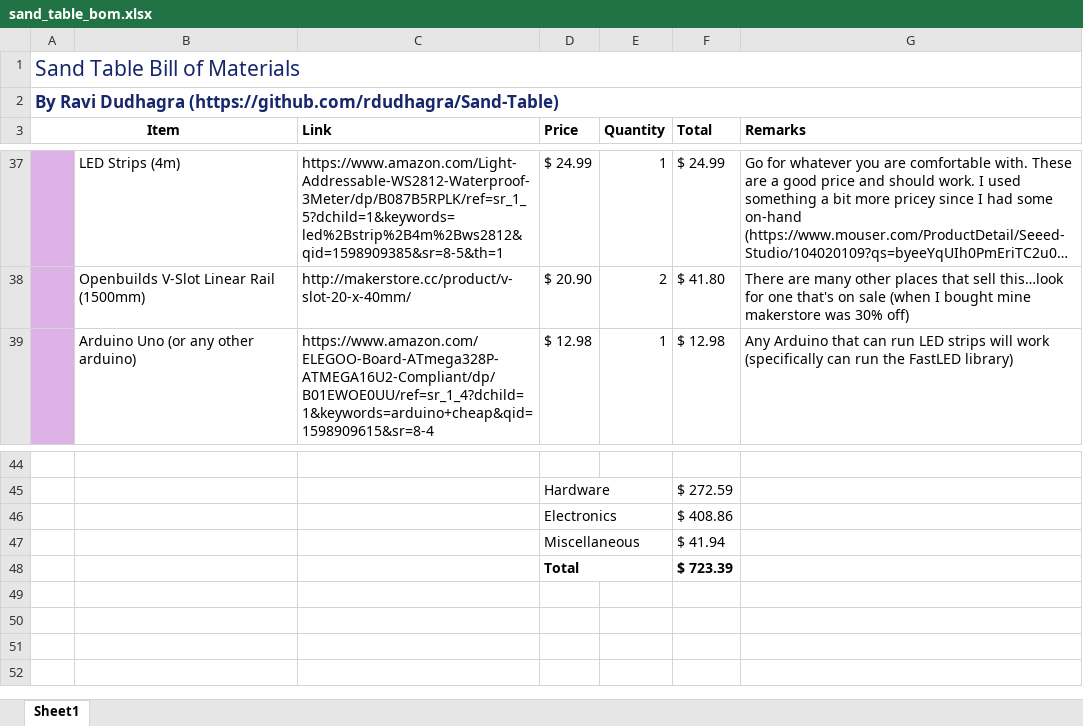
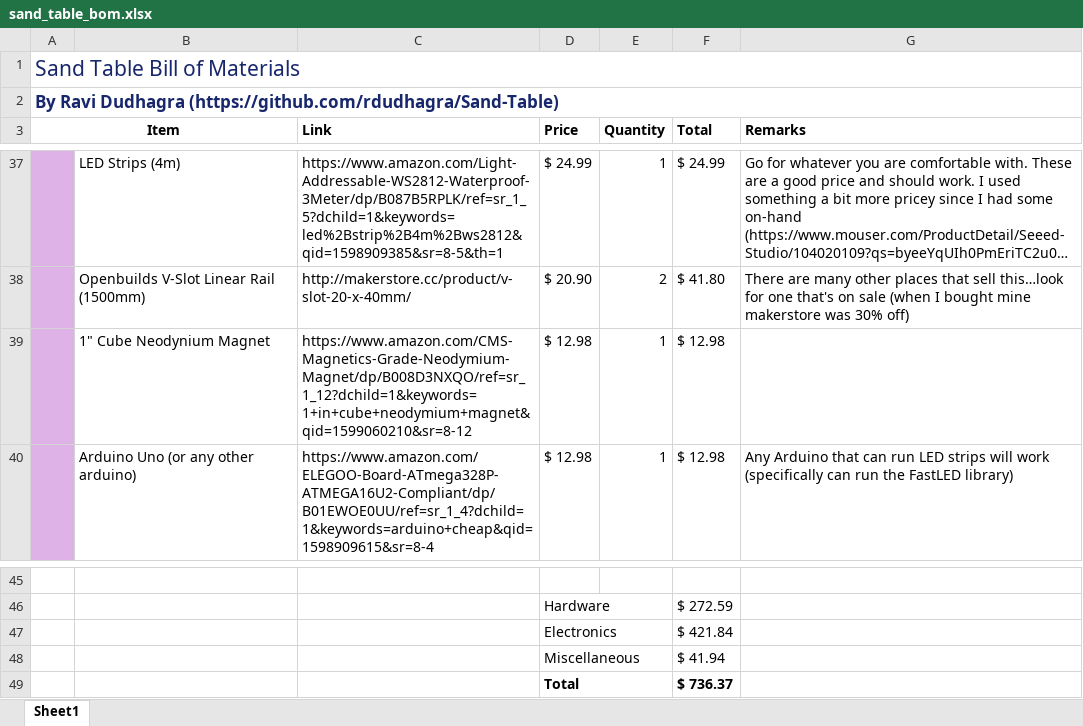
Before and after one commit to rdudhagra/Sand-Table, an Excel workbook: Build Guide/sand_table_bom.xlsx, sheet Sheet1, drawn as a sheet; only a part is shown, gaps mark what is left out; long unchanged cells end in …; values as stored, in another font and other column widths than the file's, no borders; charts and pictures not drawn; addresses are those after the commit; the diff names each change by its address in the sheet, - before the commit and + after, or states it on an @@ line.

Commit message:
added hardware guide and stls

```diff
--- a/Build Guide/sand_table_bom.xlsx (sheet Sheet1)
+++ b/Build Guide/sand_table_bom.xlsx (sheet Sheet1)
+row 39:  | 1" Cube Neodynium Magnet | https://www.amazon.com/CMS-Magnetics-Grade-Neodymium-Magnet/dp/B008D3NXQO/ref=sr_1_12?dchild=1&keywords=1+in+cube+neodymium+magnet&qid=1599060210&sr=8-12 | $ 12.98 | 1 | $ 12.98
-F47 (Total): $ 408.86
+F47 (Total): $ 421.84
-F49 (Total): $ 723.39
+F49 (Total): $ 736.37
```
Also changed, not shown: formulas that keep their value, charts or pictures, 36 other files.
